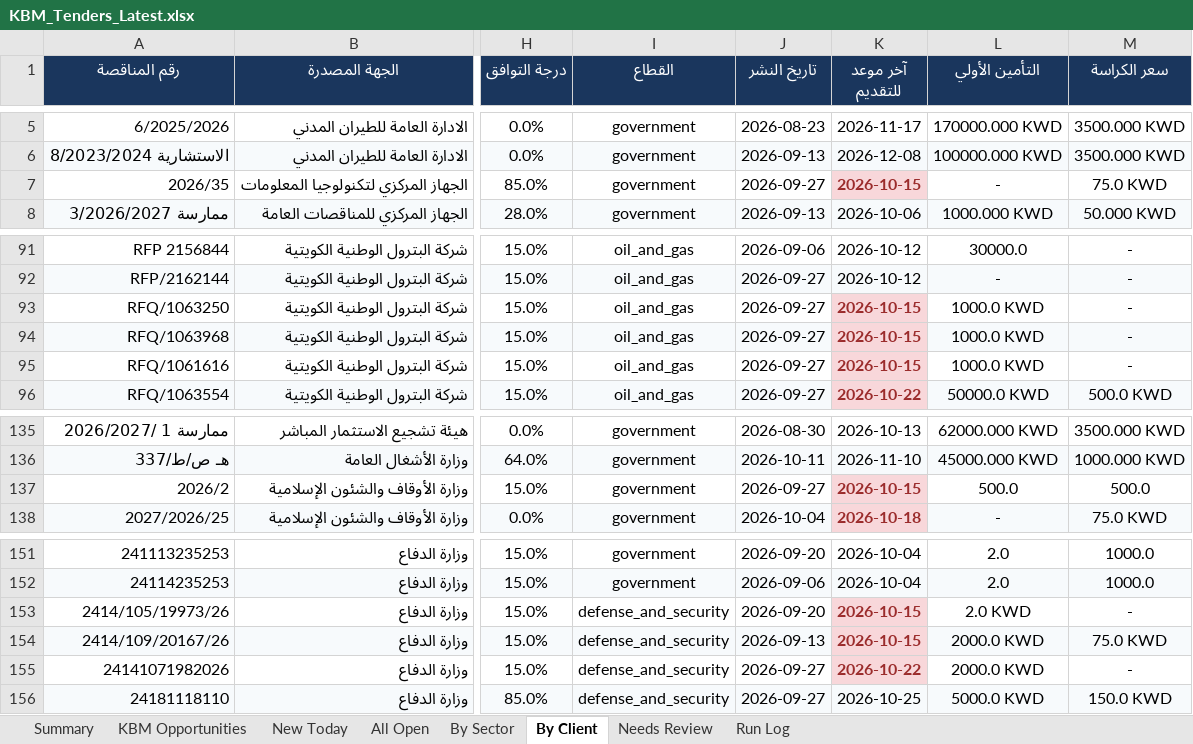
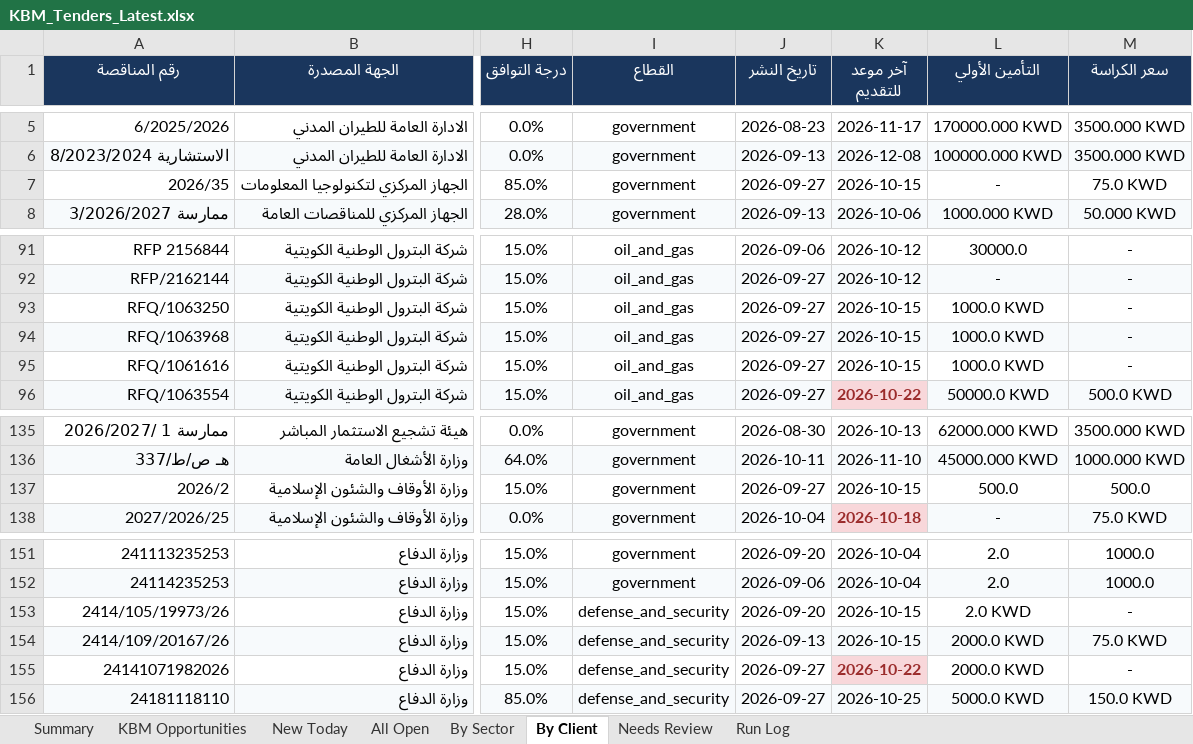
Before and after one commit to 6439144/KBM_TenderScout, an Excel workbook: output/reports/KBM_Tenders_Latest.xlsx, sheet By Client, drawn as a sheet; only a part is shown, gaps mark what is left out; values as stored, in another font and other column widths than the file's, no borders; the diff names each change by its address in the sheet, - before the commit and + after, or states it on an @@ line.

```diff
--- a/output/reports/KBM_Tenders_Latest.xlsx (sheet By Client)
+++ b/output/reports/KBM_Tenders_Latest.xlsx (sheet By Client)
@@ K7 fill: #F8D7DA → none, bold: on → off, text colour: #9B2C2C → black @@
-K93 fill: #F8D7DA
+K93 fill: none
@@ K93:K95 bold: on → off, text colour: #9B2C2C → black @@
-K94 fill: #F8D7DA
+K94 fill: #F7FAFC
-K95 fill: #F8D7DA
+K95 fill: none
@@ K137 fill: #F8D7DA → none, bold: on → off, text colour: #9B2C2C → black @@
-K153 fill: #F8D7DA
+K153 fill: none
@@ K153:K154 bold: on → off, text colour: #9B2C2C → black @@
-K154 fill: #F8D7DA
+K154 fill: #F7FAFC
```
Also changed, not shown: sheet By Sector, sheet New Today, sheet All Open, sheet Run Log, sheet KBM Opportunities, sheet Summary, 1 other file.
